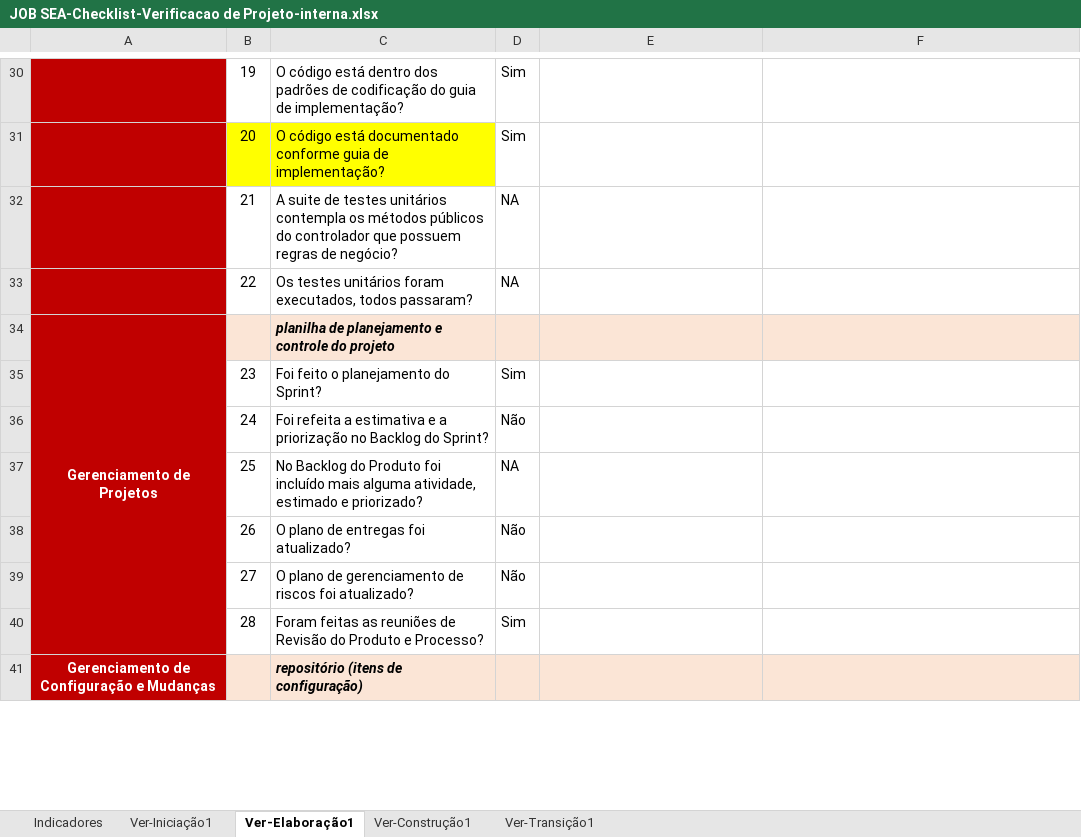
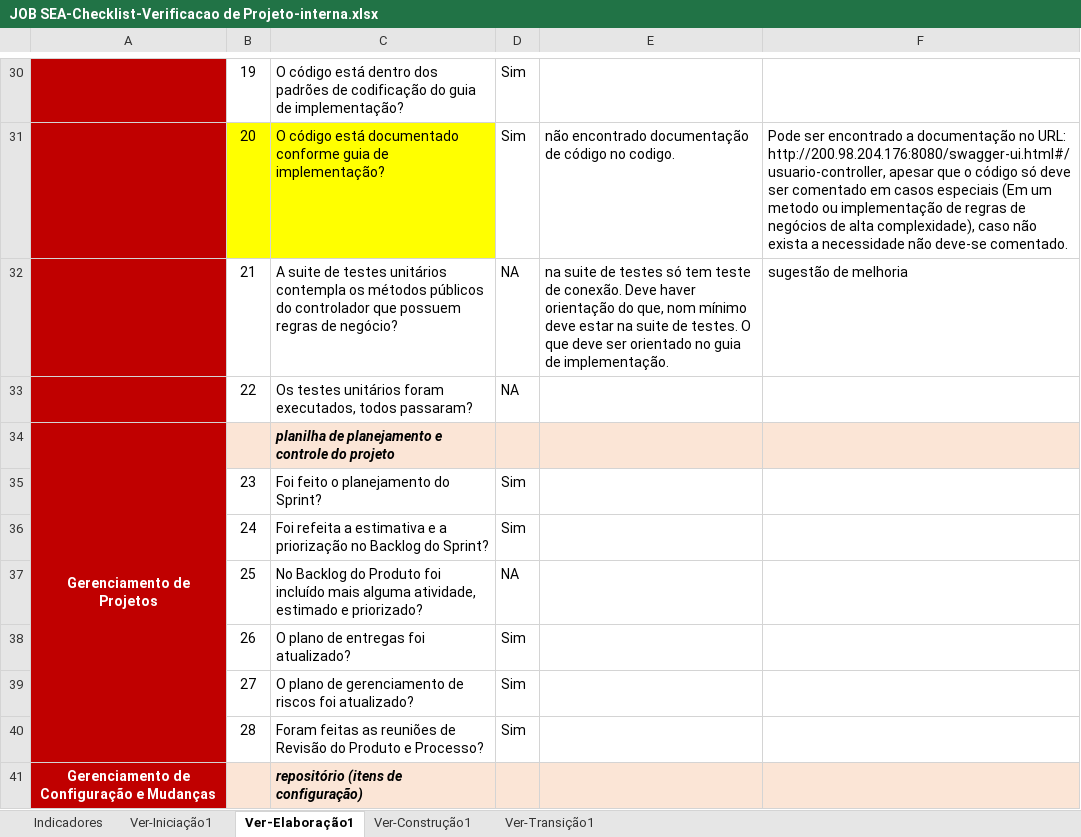
Before and after one commit to isFernandes/jobsea, an Excel workbook: Estrutura-Projeto/JOB SEA-Projeto/Gerenciamento de Projeto/JOB SEA-Checklist-Verificacao de Projeto-interna.xlsx, sheet Ver-Elaboração1, drawn as a sheet; only a part is shown, gaps mark what is left out; values as stored, in another font and other column widths than the file's, no borders; the diff covers the shown part only; the diff names each change by its address in the sheet, - before the commit and + after, or states it on an @@ line.

```diff
--- a/Estrutura-Projeto/JOB SEA-Projeto/Gerenciamento de Projeto/JOB SEA-Checklist-Verificacao de Projeto-interna.xlsx (sheet Ver-Elaboração1)
+++ b/Estrutura-Projeto/JOB SEA-Projeto/Gerenciamento de Projeto/JOB SEA-Checklist-Verificacao de Projeto-interna.xlsx (sheet Ver-Elaboração1)
-E31: (empty)
+E31: não encontrado documentação de código no codigo.
-F31: (empty)
+F31: Pode ser encontrado a documentação no URL: http://200.98.204.176:8080/swagger-ui.html#/usuario-controller, apesar que o código só deve ser comentado em casos especiais (Em um metodo ou implementação de regras de negócios de alta complexidade), caso não exista a necessidade não deve-se comentado.
-E32: (empty)
+E32: na suite de testes só tem teste de conexão. Deve haver orientação do que, nom mínimo deve estar na suite de testes. O que deve ser orientado no guia de implementação.
-F32: (empty)
+F32: sugestão de melhoria
-D36: Não
+D36: Sim
-D38:D39: Não
+D38:D39: Sim
```
Also changed, not shown: 26 edited cells elsewhere in this sheet, sheet Ver-Iniciação1, sheet Indicadores, charts or pictures.
